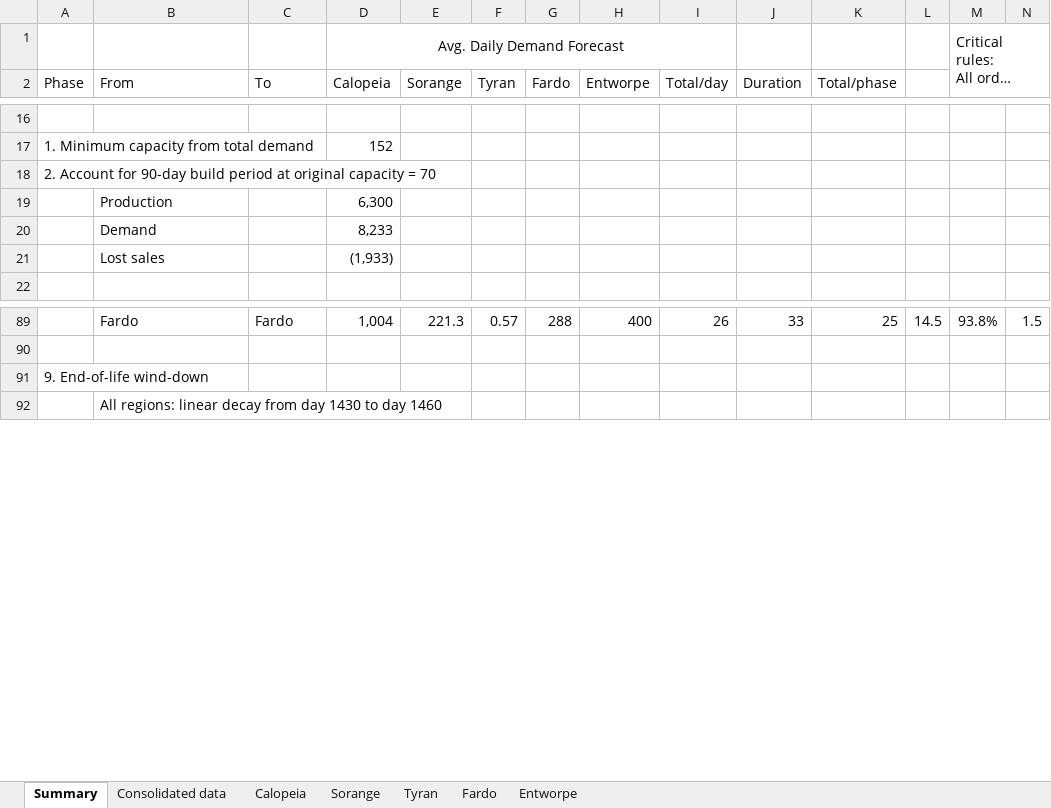
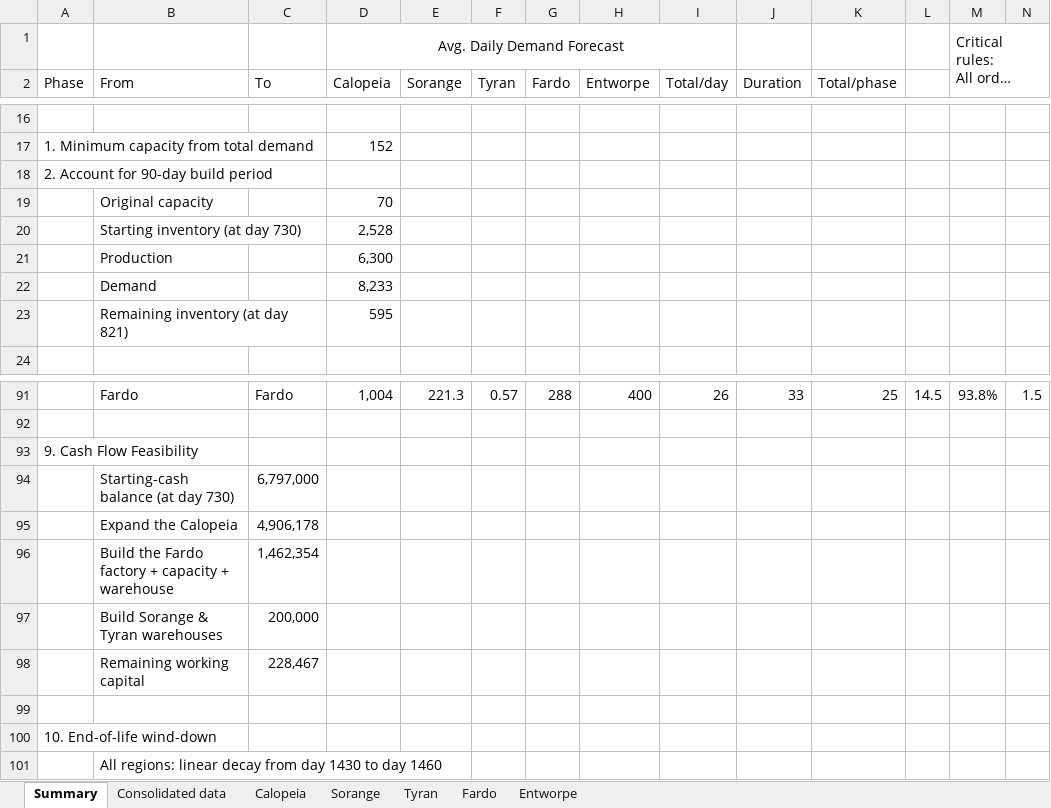
Before and after one commit to chloenguyen0319/jacobs-industries-supply-chain-optimization, an Excel workbook: analysis/supply-chain-model.xlsx, sheet Summary, drawn as a sheet; only a part is shown, gaps mark what is left out; long unchanged cells end in …; values as stored, in another font and other column widths than the file's, no borders; charts and pictures not drawn; removed rows and columns are numbered as before the commit, all else as after; rows hold the shown columns only; the diff names each change by its address in the sheet, - before the commit and + after, or states it on an @@ line.

```diff
--- a/analysis/supply-chain-model.xlsx (sheet Summary)
+++ b/analysis/supply-chain-model.xlsx (sheet Summary)
-A18 (Phase): …build period at original capacity = 70
+A18 (Phase): …build period
+row 19:  | Original capacity |  | 70
+row 20:  | Starting inventory (at day 730) |  | 2,528
-row 21:  | Lost sales |  | (1,933)
+row 23:  | Remaining inventory (at day 821) |  | 595
-A93 (Phase): 9. End-of-life wind-down
+A93 (Phase): 9. Cash Flow Feasibility
+row 94:  | Starting-cash balance (at day 730) | 6,797,000
+row 95:  | Expand the Calopeia | 4,906,178
+row 96:  | Build the Fardo factory + capacity + warehouse | 1,462,354
+row 97:  | Build Sorange & Tyran warehouses | 200,000
+row 98:  | Remaining working capital | 228,467
+row 99: (empty)
+row 100: 10. End-of-life wind-down
```
Also changed, not shown: formulas that keep their value, 7 other files.
